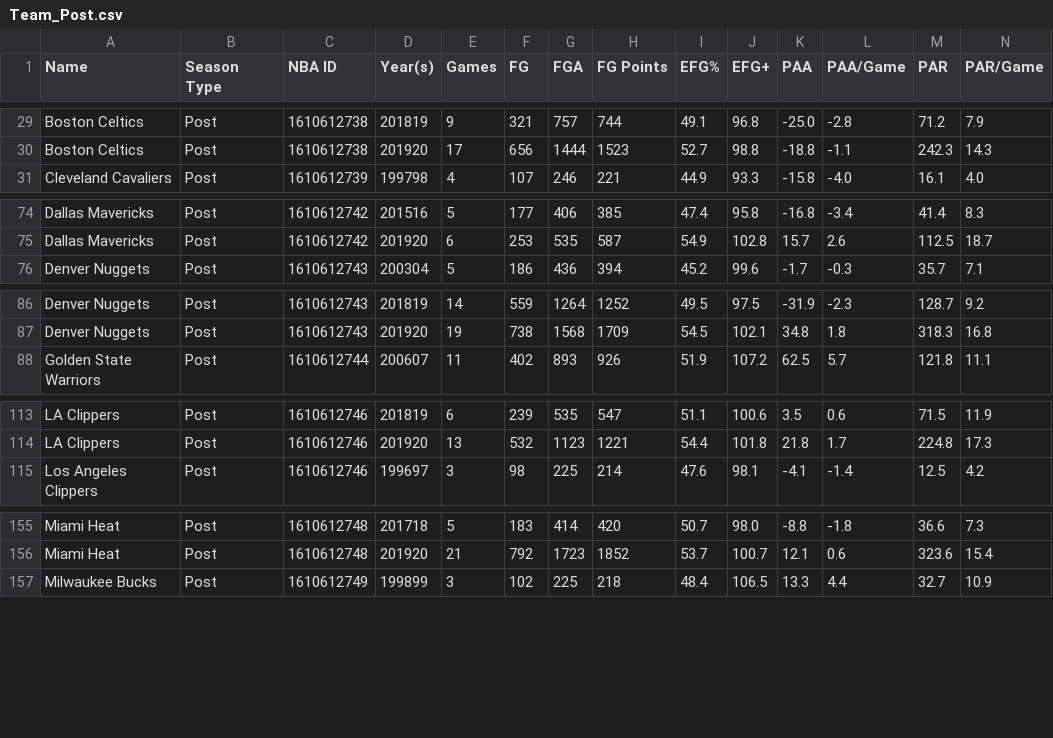
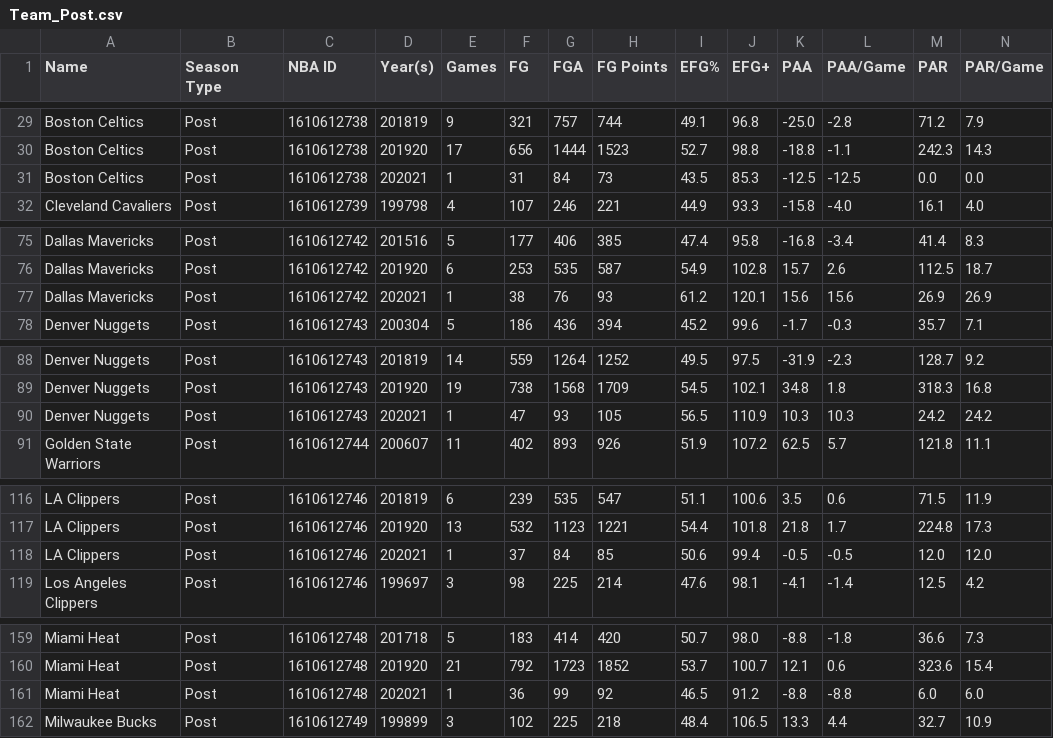
Before and after one commit to Connor-R/nba_shot_charts, a CSV file: csvs/leaderboards/Team_Post.csv, drawn as a sheet; only a part is shown, gaps mark what is left out; rows hold the shown columns only; the diff covers the shown part only; the diff names each change by its address in the sheet, - before the commit and + after, or states it on an @@ line.

Commit message:
NBA leaderboards update (May 23, 2021)

```diff
--- a/csvs/leaderboards/Team_Post.csv
+++ b/csvs/leaderboards/Team_Post.csv
+row 31: Boston Celtics | Post | 1610612738 | 202021 | 1 | 31 | 84 | 73 | 43.5 | 85.3 | -12.5 | -12.5 | 0.0 | 0.0
+row 77: Dallas Mavericks | Post | 1610612742 | 202021 | 1 | 38 | 76 | 93 | 61.2 | 120.1 | 15.6 | 15.6 | 26.9 | 26.9
+row 90: Denver Nuggets | Post | 1610612743 | 202021 | 1 | 47 | 93 | 105 | 56.5 | 110.9 | 10.3 | 10.3 | 24.2 | 24.2
+row 118: LA Clippers | Post | 1610612746 | 202021 | 1 | 37 | 84 | 85 | 50.6 | 99.4 | -0.5 | -0.5 | 12.0 | 12.0
+row 161: Miami Heat | Post | 1610612748 | 202021 | 1 | 36 | 99 | 92 | 46.5 | 91.2 | -8.8 | -8.8 | 6.0 | 6.0
```
Also changed, not shown: 3 added rows elsewhere in this file, csvs/leaderboards/Player_Post_Career.csv, 1 other file.
